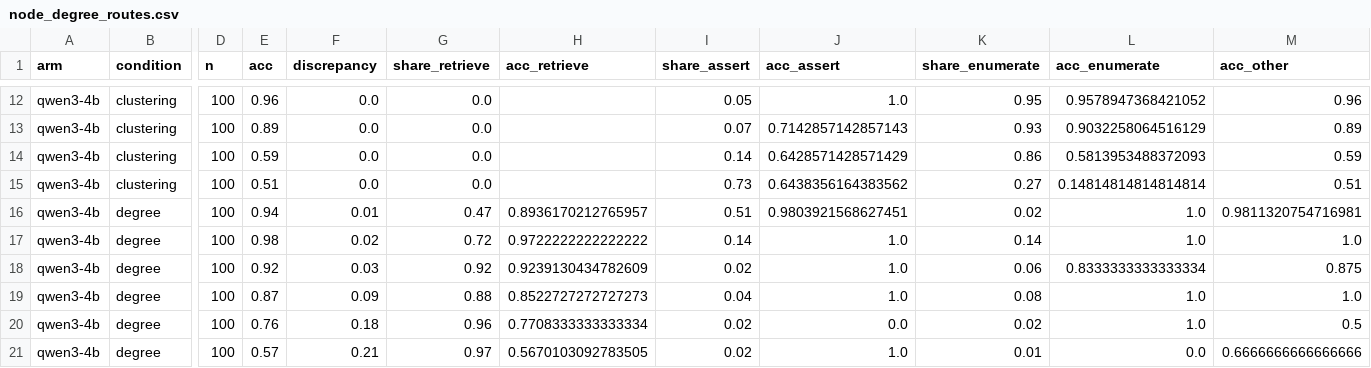
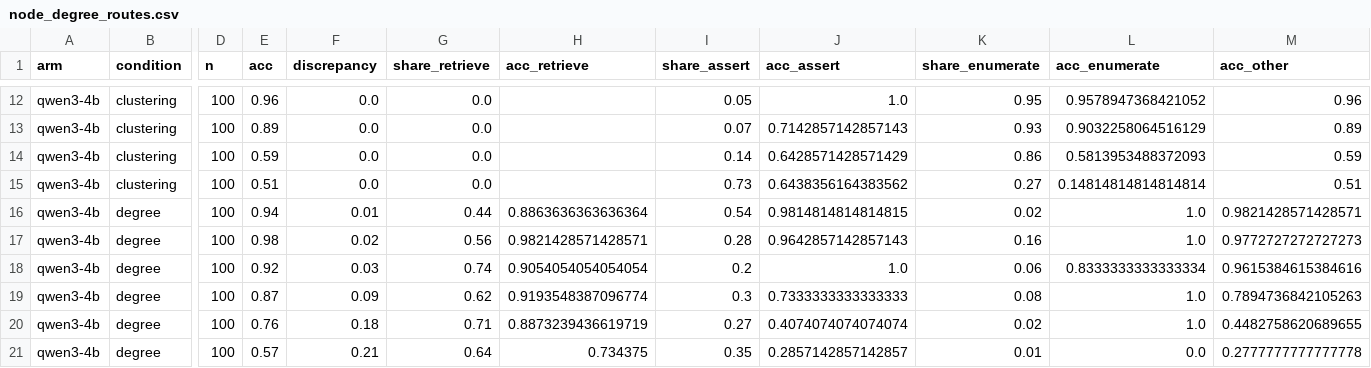
Before and after one commit to GalBrk/GraphTalk, a CSV file: csv2/raw-trends/node_degree_routes.csv, drawn as a sheet; only a part is shown, gaps mark what is left out; the diff covers the shown part only; the diff names each change by its address in the sheet, - before the commit and + after, or states it on an @@ line.

```diff
--- a/csv2/raw-trends/node_degree_routes.csv
+++ b/csv2/raw-trends/node_degree_routes.csv
-G16 (share_retrieve): 0.47
+G16 (share_retrieve): 0.44
-H16 (acc_retrieve): 0.8936170212765957
+H16 (acc_retrieve): 0.8863636363636364
-I16 (share_assert): 0.51
+I16 (share_assert): 0.54
-J16 (acc_assert): 0.9803921568627451
+J16 (acc_assert): 0.9814814814814815
-M16 (acc_other): 0.9811320754716981
+M16 (acc_other): 0.9821428571428571
-G17 (share_retrieve): 0.72
+G17 (share_retrieve): 0.56
-H17 (acc_retrieve): 0.9722222222222222
+H17 (acc_retrieve): 0.9821428571428571
-I17 (share_assert): 0.14
+I17 (share_assert): 0.28
-J17 (acc_assert): 1.0
+J17 (acc_assert): 0.9642857142857143
-K17 (share_enumerate): 0.14
+K17 (share_enumerate): 0.16
-M17 (acc_other): 1.0
+M17 (acc_other): 0.9772727272727273
-G18 (share_retrieve): 0.92
+G18 (share_retrieve): 0.74
-H18 (acc_retrieve): 0.9239130434782609
+H18 (acc_retrieve): 0.9054054054054054
-I18 (share_assert): 0.02
+I18 (share_assert): 0.2
-M18 (acc_other): 0.875
+M18 (acc_other): 0.9615384615384616
-G19 (share_retrieve): 0.88
+G19 (share_retrieve): 0.62
-H19 (acc_retrieve): 0.8522727272727273
+H19 (acc_retrieve): 0.9193548387096774
-I19 (share_assert): 0.04
+I19 (share_assert): 0.3
-J19 (acc_assert): 1.0
+J19 (acc_assert): 0.7333333333333333
-M19 (acc_other): 1.0
+M19 (acc_other): 0.7894736842105263
-G20 (share_retrieve): 0.96
+G20 (share_retrieve): 0.71
-H20 (acc_retrieve): 0.7708333333333334
+H20 (acc_retrieve): 0.8873239436619719
-I20 (share_assert): 0.02
+I20 (share_assert): 0.27
-J20 (acc_assert): 0.0
+J20 (acc_assert): 0.4074074074074074
-M20 (acc_other): 0.5
+M20 (acc_other): 0.4482758620689655
-G21 (share_retrieve): 0.97
+G21 (share_retrieve): 0.64
-H21 (acc_retrieve): 0.5670103092783505
+H21 (acc_retrieve): 0.734375
-I21 (share_assert): 0.02
+I21 (share_assert): 0.35
-J21 (acc_assert): 1.0
+J21 (acc_assert): 0.2857142857142857
-M21 (acc_other): 0.6666666666666666
+M21 (acc_other): 0.2777777777777778
```
Also changed, not shown: 70 edited cells elsewhere in this file, 16 other files.
